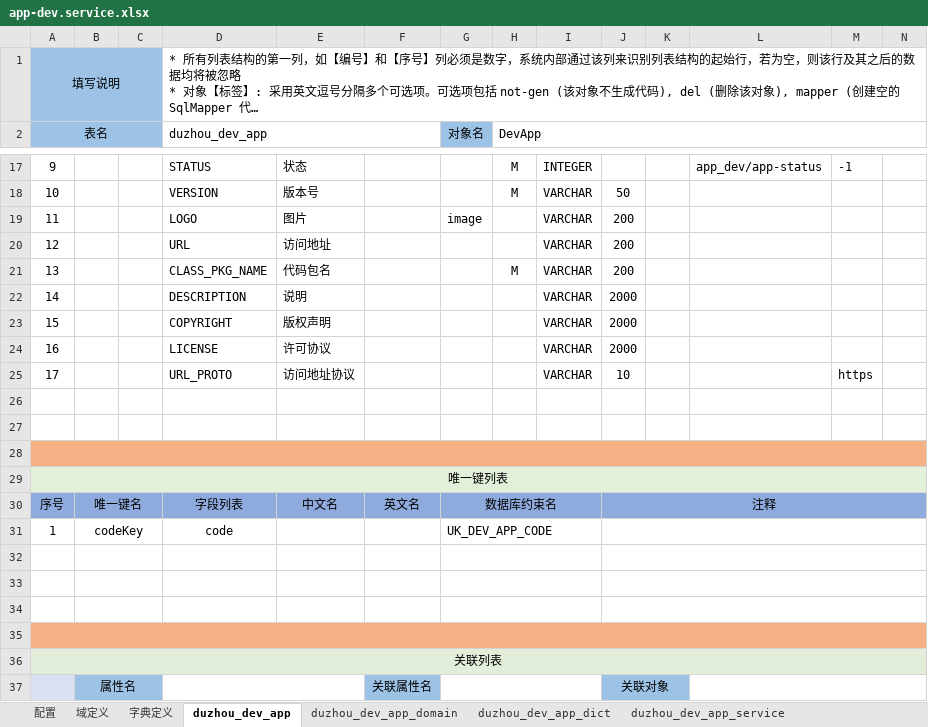
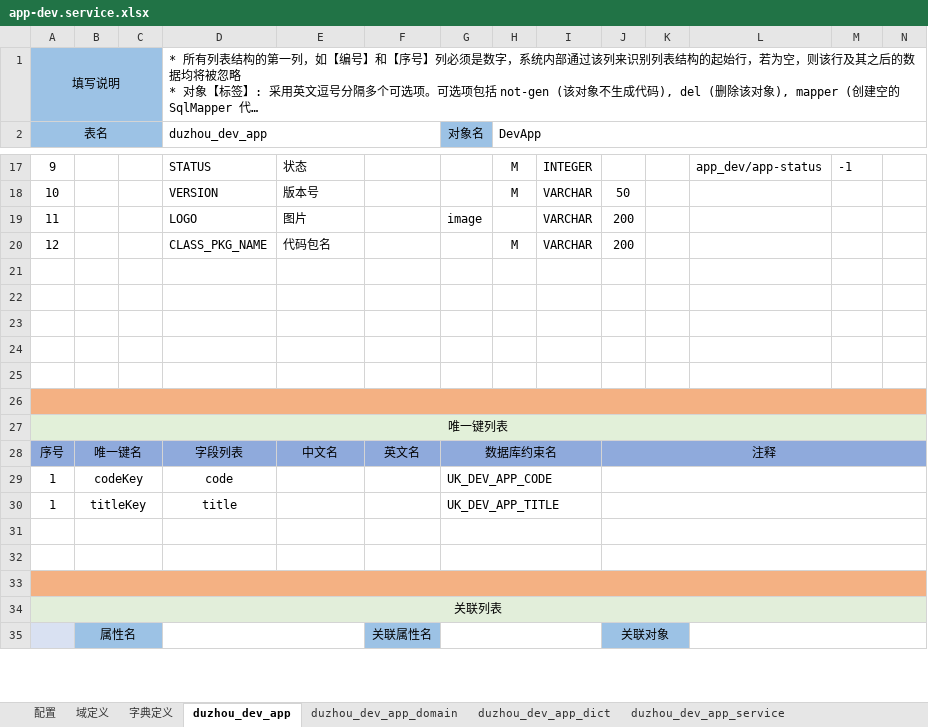
Before and after one commit to crazydan-studio/duzhou-framework, an Excel workbook: code/backend/010.codegen/model/app-dev.service.xlsx, sheet duzhou_dev_app, drawn as a sheet; only a part is shown, gaps mark what is left out; long unchanged cells end in …; values as stored, in another font and other column widths than the file's, no borders; removed rows and columns are numbered as before the commit, all else as after; rows hold the shown columns only; the diff names each change by its address in the sheet, - before the commit and + after, or states it on an @@ line.

```diff
--- a/code/backend/010.codegen/model/app-dev.service.xlsx (sheet duzhou_dev_app)
+++ b/code/backend/010.codegen/model/app-dev.service.xlsx (sheet duzhou_dev_app)
-row 20: 12 |  |  | URL | 访问地址 |  |  |  | VARCHAR | 200
-A20 (表名): 13
+A20 (表名): 12
-row 21: 14 |  |  | DESCRIPTION | 说明 |  |  |  | VARCHAR | 2000
+row 21: (empty)
-row 22: 15 |  |  | COPYRIGHT | 版权声明 |  |  |  | VARCHAR | 2000
+row 22: (empty)
-row 23: 16 |  |  | LICENSE | 许可协议 |  |  |  | VARCHAR | 2000
+row 23: (empty)
-row 25: 17 |  |  | URL_PROTO | 访问地址协议 |  |  |  | VARCHAR | 10 |  |  | https
-row 30: (empty)
+row 30: 1 | titleKey |  | title |  |  | UK_DEV_APP_TITLE
```
Also changed, not shown: sheet 字典定义, sheet duzhou_dev_app_entity, sheet duzhou_dev_app_service, other sheet tabs, 33 other files.
